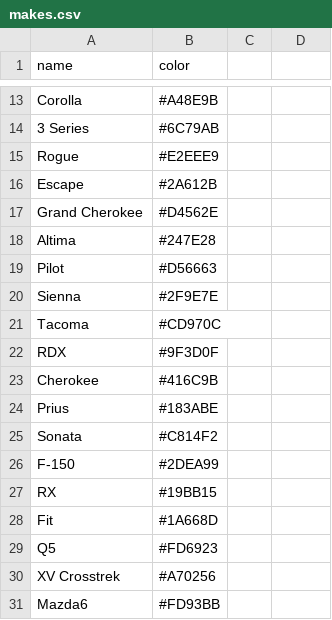
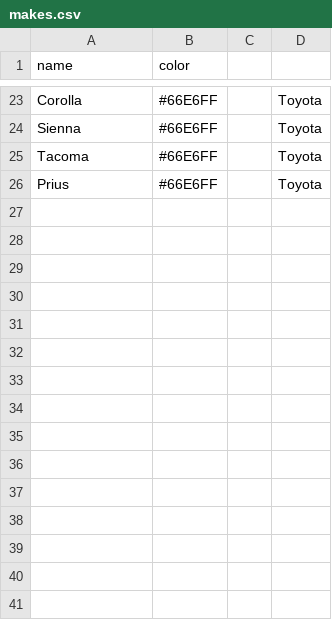
Before and after one commit to heatherbshapiro/datafest, a CSV file: makes.csv, drawn as a sheet; only a part is shown, gaps mark what is left out; removed rows and columns are numbered as before the commit, all else as after; the diff covers the shown part only; the diff names each change by its address in the sheet, - before the commit and + after, or states it on an @@ line.

```diff
--- a/makes.csv
+++ b/makes.csv
-B23 (color): #A48E9B
+B23 (color): #66E6FF
-D23: (empty)
+D23: Toyota
-row 14: 3 Series | #6C79AB
-row 15: Rogue | #E2EEE9
-row 16: Escape | #2A612B
-row 17: Grand Cherokee | #D4562E
-row 18: Altima | #247E28
-row 19: Pilot | #D56663
-B24 (color): #2F9E7E
+B24 (color): #66E6FF
-D24:D25: (empty)
+D24:D25: Toyota
-B25 (color): #CD970C
+B25 (color): #66E6FF
-row 22: RDX | #9F3D0F
-row 23: Cherokee | #416C9B
-B26 (color): #183ABE
+B26 (color): #66E6FF
-D26: (empty)
+D26: Toyota
-row 25: Sonata | #C814F2
-row 26: F-150 | #2DEA99
-row 27: RX | #19BB15
-row 28: Fit | #1A668D
-row 29: Q5 | #FD6923
-row 30: XV Crosstrek | #A70256
-row 31: Mazda6 | #FD93BB
```
Also changed, not shown: 16 added rows, 36 removed rows and 10 edited cells elsewhere in this file, 3 other files.
